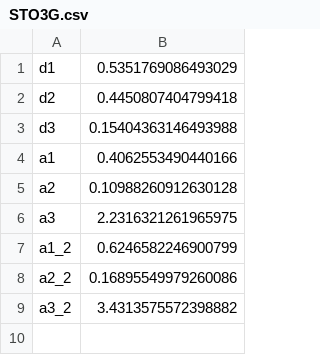
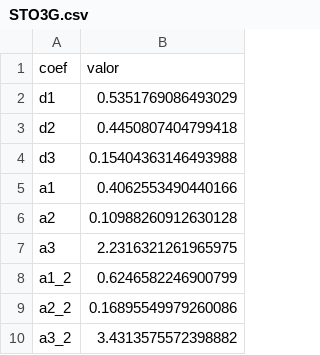
Before and after one commit to ro-sgr/tesis-licenciatura, a CSV file: data/STO3G.csv, drawn as a sheet.

```diff
--- a/data/STO3G.csv
+++ b/data/STO3G.csv
@@ -1 +1,2 @@
+coef, valor
 d1, 0.5351769086493029
```
Also changed, not shown: data/H2_J11.csv, data/H2_J12.csv, 16 other files.
